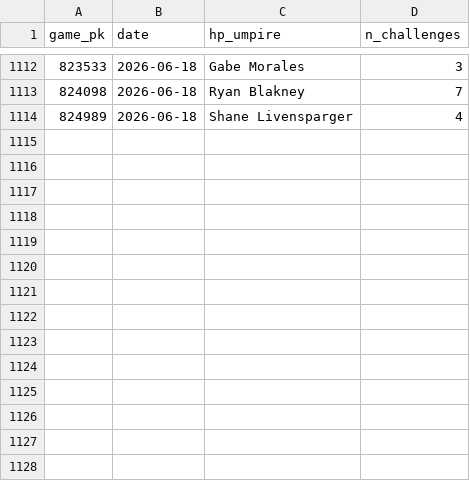
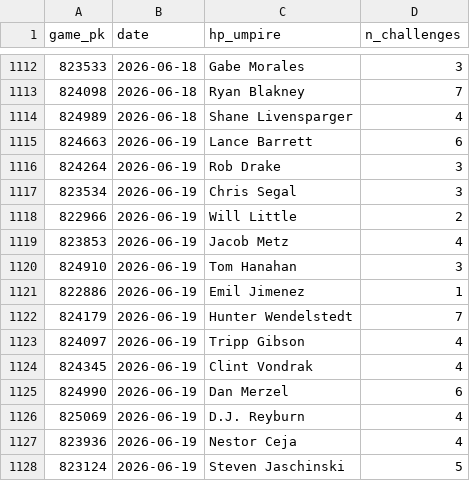
Before and after one commit to jasonbhorne/abs-tracker, a CSV file: data/processed_games.csv, drawn as a sheet; only a part is shown, gaps mark what is left out; the diff names each change by its address in the sheet, - before the commit and + after, or states it on an @@ line.

```diff
--- a/data/processed_games.csv
+++ b/data/processed_games.csv
+row 1115: 824663 | 2026-06-19 | Lance Barrett | 6
+row 1116: 824264 | 2026-06-19 | Rob Drake | 3
+row 1117: 823534 | 2026-06-19 | Chris Segal | 3
+row 1118: 822966 | 2026-06-19 | Will Little | 2
+row 1119: 823853 | 2026-06-19 | Jacob Metz | 4
+row 1120: 824910 | 2026-06-19 | Tom Hanahan | 3
+row 1121: 822886 | 2026-06-19 | Emil Jimenez | 1
+row 1122: 824179 | 2026-06-19 | Hunter Wendelstedt | 7
+row 1123: 824097 | 2026-06-19 | Tripp Gibson | 4
+row 1124: 824345 | 2026-06-19 | Clint Vondrak | 4
+row 1125: 824990 | 2026-06-19 | Dan Merzel | 6
+row 1126: 825069 | 2026-06-19 | D.J. Reyburn | 4
+row 1127: 823936 | 2026-06-19 | Nestor Ceja | 4
+row 1128: 823124 | 2026-06-19 | Steven Jaschinski | 5
```
Also changed, not shown: 3 other files.
